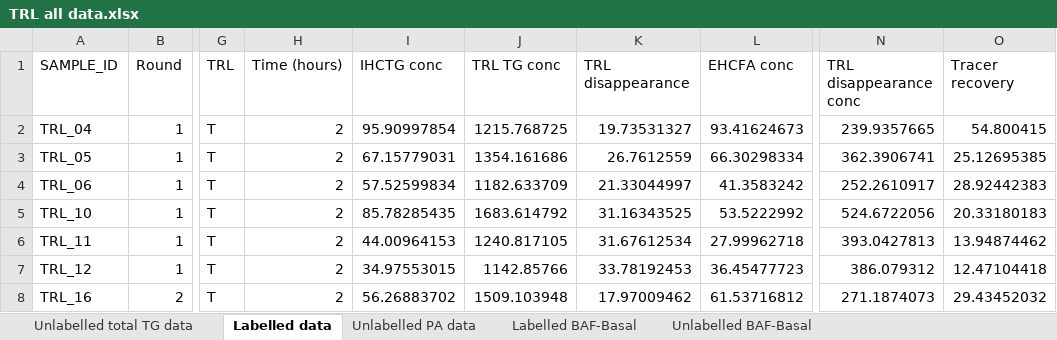
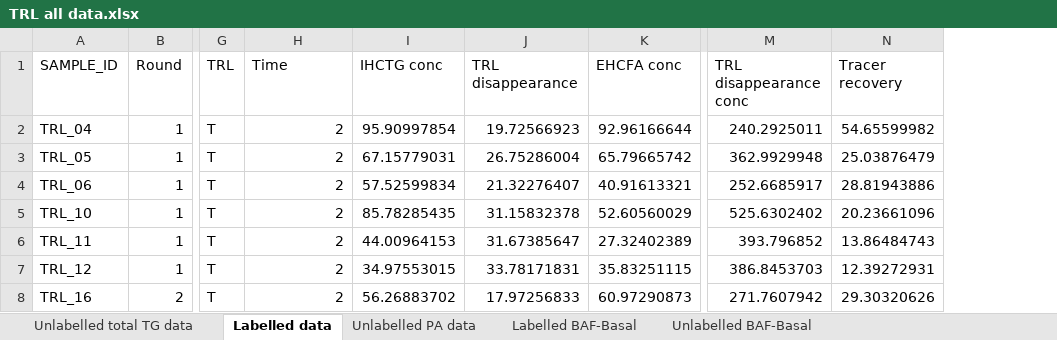
Before and after one commit to fwestcott/TRL, an Excel workbook: TRL all data.xlsx, sheet Labelled data, drawn as a sheet; only a part is shown, gaps mark what is left out; values as stored, in another font and other column widths than the file's, no borders; table styles not drawn; removed rows and columns are numbered as before the commit, all else as after; the diff covers the shown part only; the diff names each change by its address in the sheet, - before the commit and + after, or states it on an @@ line.

```diff
--- a/TRL all data.xlsx (sheet Labelled data)
+++ b/TRL all data.xlsx (sheet Labelled data)
-column J (TRL TG conc), rows 2-8: 1215.768725 | 1354.161686 | 1182.633709 | 1683.614792 | 1240.817105 | 1142.85766 | 1509.103948
-H1: Time (hours)
+H1: Time
-J2 (TRL disappearance): 19.73531327
+J2 (TRL disappearance): 19.72566923
-K2 (EHCFA conc): 93.41624673
+K2 (EHCFA conc): 92.96166644
-M2 (TRL disappearance conc): 239.9357665
+M2 (TRL disappearance conc): 240.2925011
-N2 (Tracer recovery): 54.800415
+N2 (Tracer recovery): 54.65599982
-J3 (TRL disappearance): 26.7612559
+J3 (TRL disappearance): 26.75286004
-K3 (EHCFA conc): 66.30298334
+K3 (EHCFA conc): 65.79665742
-M3 (TRL disappearance conc): 362.3906741
+M3 (TRL disappearance conc): 362.9929948
-N3 (Tracer recovery): 25.12695385
+N3 (Tracer recovery): 25.03876479
-J4 (TRL disappearance): 21.33044997
+J4 (TRL disappearance): 21.32276407
-K4 (EHCFA conc): 41.3583242
+K4 (EHCFA conc): 40.91613321
-M4 (TRL disappearance conc): 252.2610917
+M4 (TRL disappearance conc): 252.6685917
-N4 (Tracer recovery): 28.92442383
+N4 (Tracer recovery): 28.81943886
-J5 (TRL disappearance): 31.16343525
+J5 (TRL disappearance): 31.15832378
-K5 (EHCFA conc): 53.5222992
+K5 (EHCFA conc): 52.60560029
-M5 (TRL disappearance conc): 524.6722056
+M5 (TRL disappearance conc): 525.6302402
-N5 (Tracer recovery): 20.33180183
+N5 (Tracer recovery): 20.23661096
-J6 (TRL disappearance): 31.67612534
+J6 (TRL disappearance): 31.67385647
-K6 (EHCFA conc): 27.99962718
+K6 (EHCFA conc): 27.32402389
-M6 (TRL disappearance conc): 393.0427813
+M6 (TRL disappearance conc): 393.796852
-N6 (Tracer recovery): 13.94874462
+N6 (Tracer recovery): 13.86484743
-J7 (TRL disappearance): 33.78192453
+J7 (TRL disappearance): 33.78171831
-K7 (EHCFA conc): 36.45477723
+K7 (EHCFA conc): 35.83251115
-M7 (TRL disappearance conc): 386.079312
+M7 (TRL disappearance conc): 386.8453703
-N7 (Tracer recovery): 12.47104418
+N7 (Tracer recovery): 12.39272931
-J8 (TRL disappearance): 17.97009462
+J8 (TRL disappearance): 17.97256833
-K8 (EHCFA conc): 61.53716812
+K8 (EHCFA conc): 60.97290873
-M8 (TRL disappearance conc): 271.1874073
+M8 (TRL disappearance conc): 271.7607942
-N8 (Tracer recovery): 29.43452032
+N8 (Tracer recovery): 29.30320626
```
Also changed, not shown: 164 edited cells elsewhere in this sheet, sheet Labelled BAF-Basal, TRL Calculations - Cells.xlsx, TRL Calculations - Media.xlsx, 1 other file.
